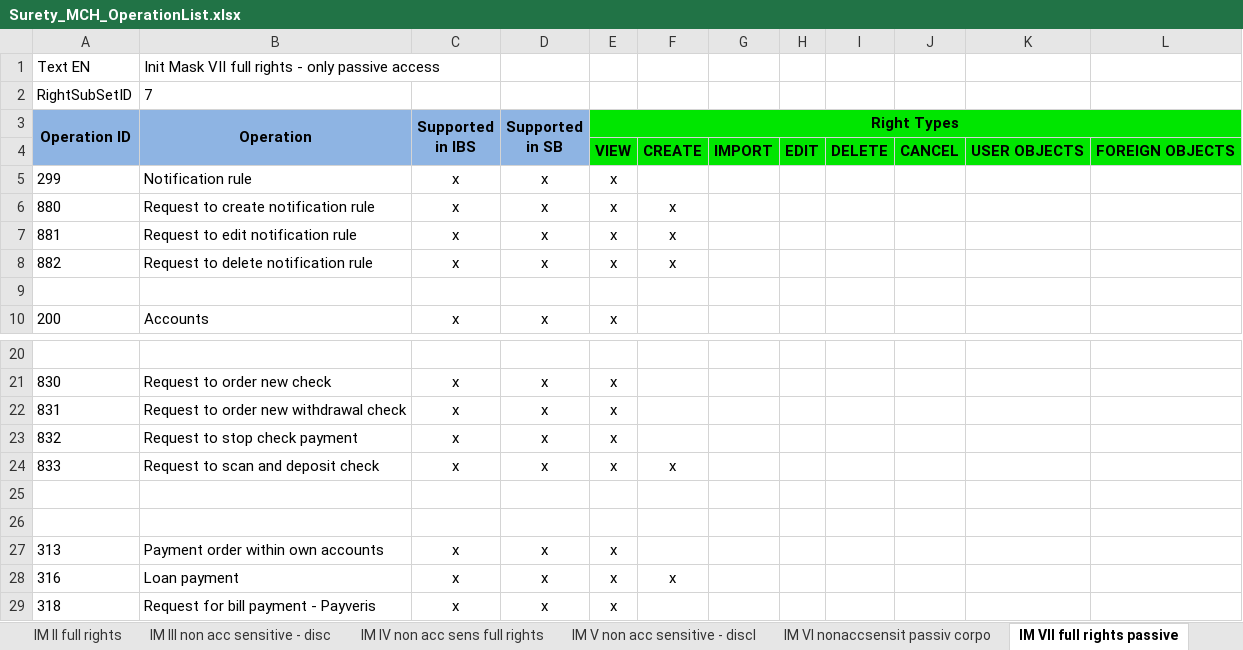
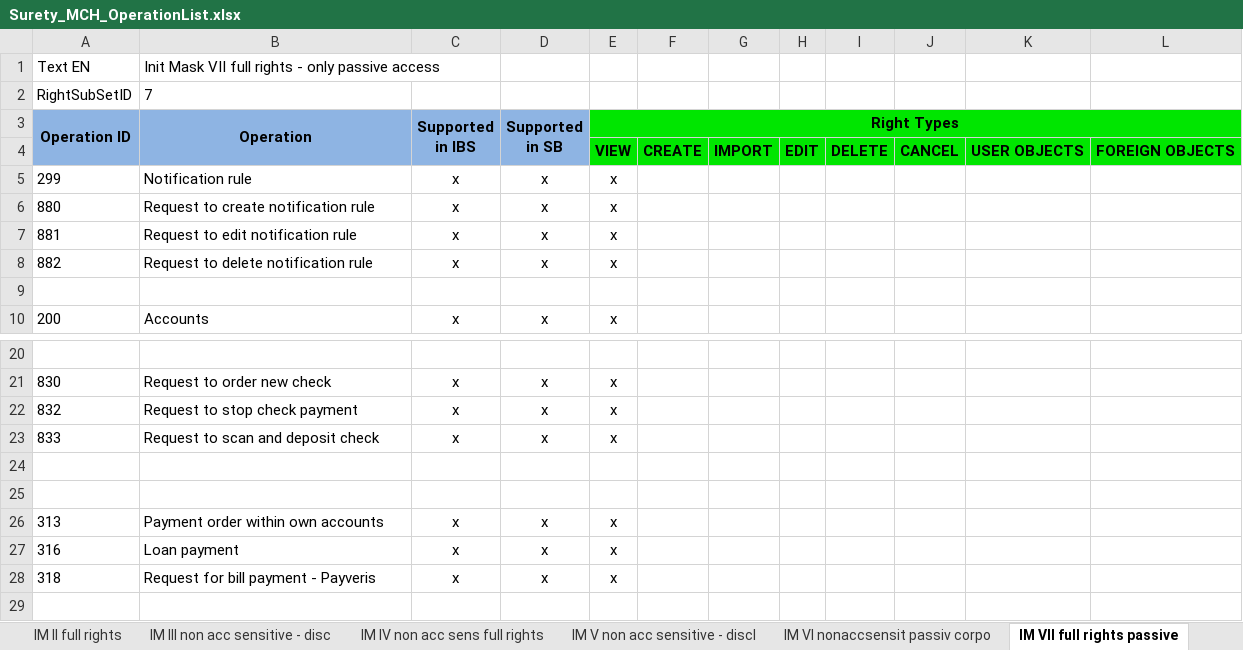
Before and after one commit to nymbusinc/nymbusolbapp, an Excel workbook: banks/surety/catalogs/Surety_MCH_OperationList.xlsx, sheet IM VII full rights passive, drawn as a sheet; only a part is shown, gaps mark what is left out; the shorter side is filled out with more unchanged rows; values as stored, in another font and other column widths than the file's, no borders; removed rows and columns are numbered as before the commit, all else as after; the diff names each change by its address in the sheet, - before the commit and + after, or states it on an @@ line.

```diff
--- a/banks/surety/catalogs/Surety_MCH_OperationList.xlsx (sheet IM VII full rights passive)
+++ b/banks/surety/catalogs/Surety_MCH_OperationList.xlsx (sheet IM VII full rights passive)
-F6:F8: x
+F6:F8: (empty)
-row 22: 831 | Request to order new withdrawal check | x | x | x
-F23: x
+F23: (empty)
-F27: x
+F27: (empty)
```
Also changed, not shown: sheet IM XI, sheet IM II full rights, sheet IM I full rights, banks/surety/catalogs/catalogs_MCH_surety.xlsx, 2 other files.
